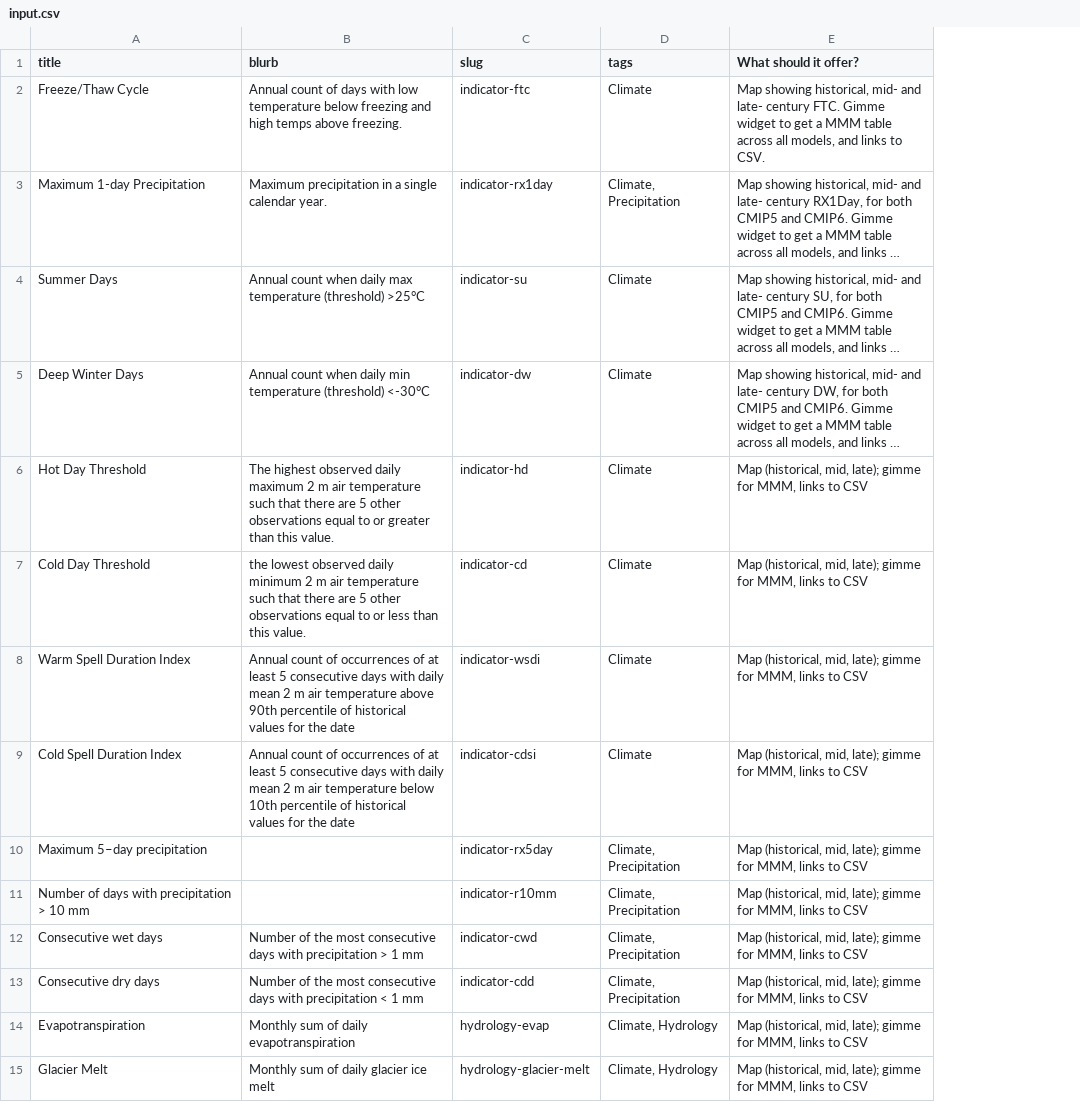
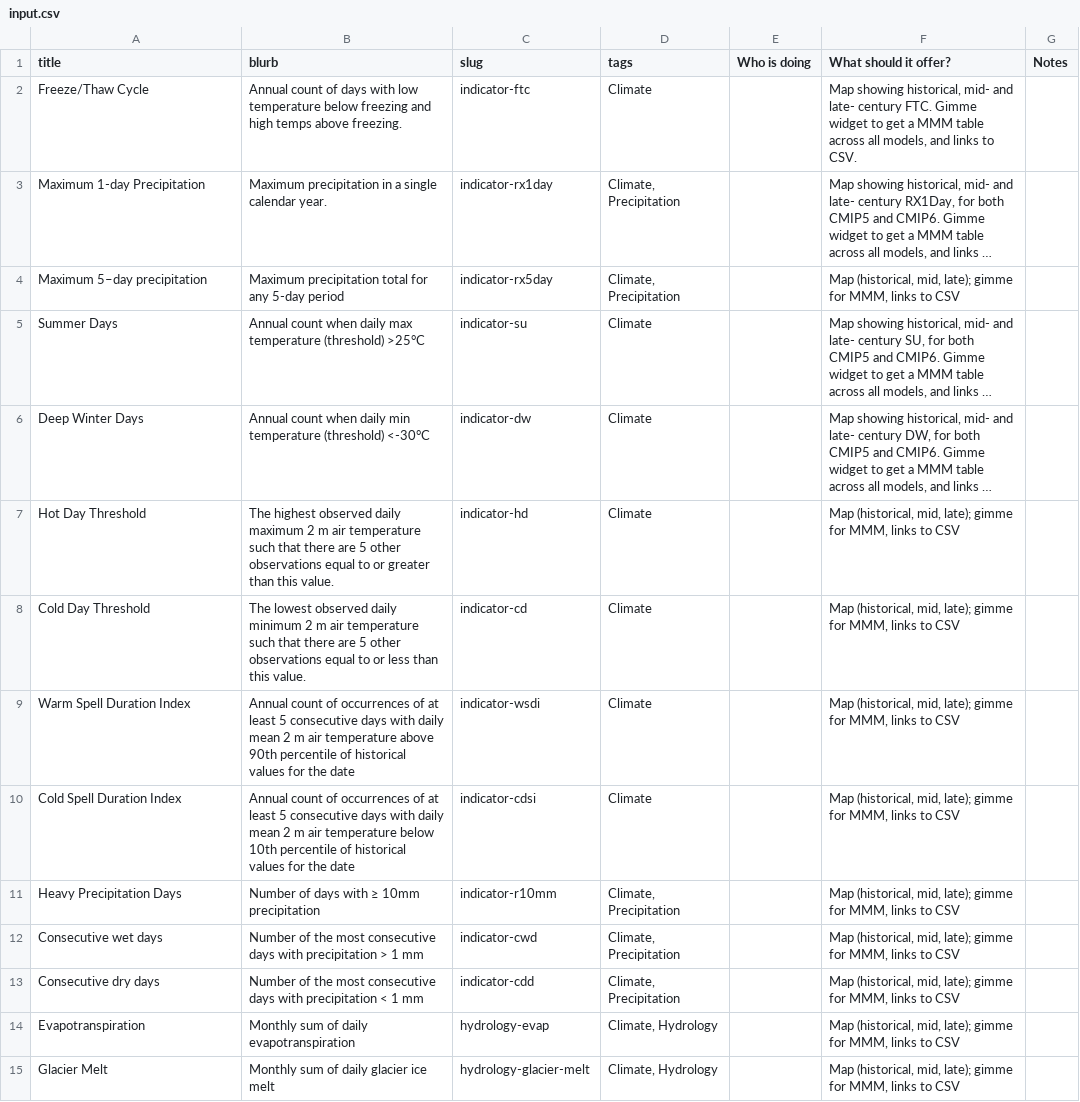
Before and after one commit to ua-snap/ardac-explorer, a CSV file: scripts/input.csv, drawn as a sheet; only a part is shown; long unchanged cells end in …; removed rows and columns are numbered as before the commit, all else as after; the diff covers the shown part only; the diff names each change by its address in the sheet, - before the commit and + after, or states it on an @@ line.

```diff
--- a/scripts/input.csv
+++ b/scripts/input.csv
+column E (Who is doing), empty
+column G (Notes), empty
+row 4: Maximum 5–day precipitation | Maximum precipitation total for any 5-day period | indicator-rx5day | Climate, Precipitation |  | Map (historical, mid, late); gimme for MMM, links to CSV
-B8 (blurb): the lowest observed…
+B8 (blurb): The lowest observed…
-row 10: Maximum 5–day precipitation |  | indicator-rx5day | Climate, Precipitation | Map (historical, mid, late); gimme for MMM, links to CSV
-A11 (title): Number of days with precipitation > 10 mm
+A11 (title): Heavy Precipitation Days
-B11 (blurb): (empty)
+B11 (blurb): Number of days with ≥ 10mm precipitation
```
Also changed, not shown: 27 added rows and 3 edited cells elsewhere in this file, 5 other files.
